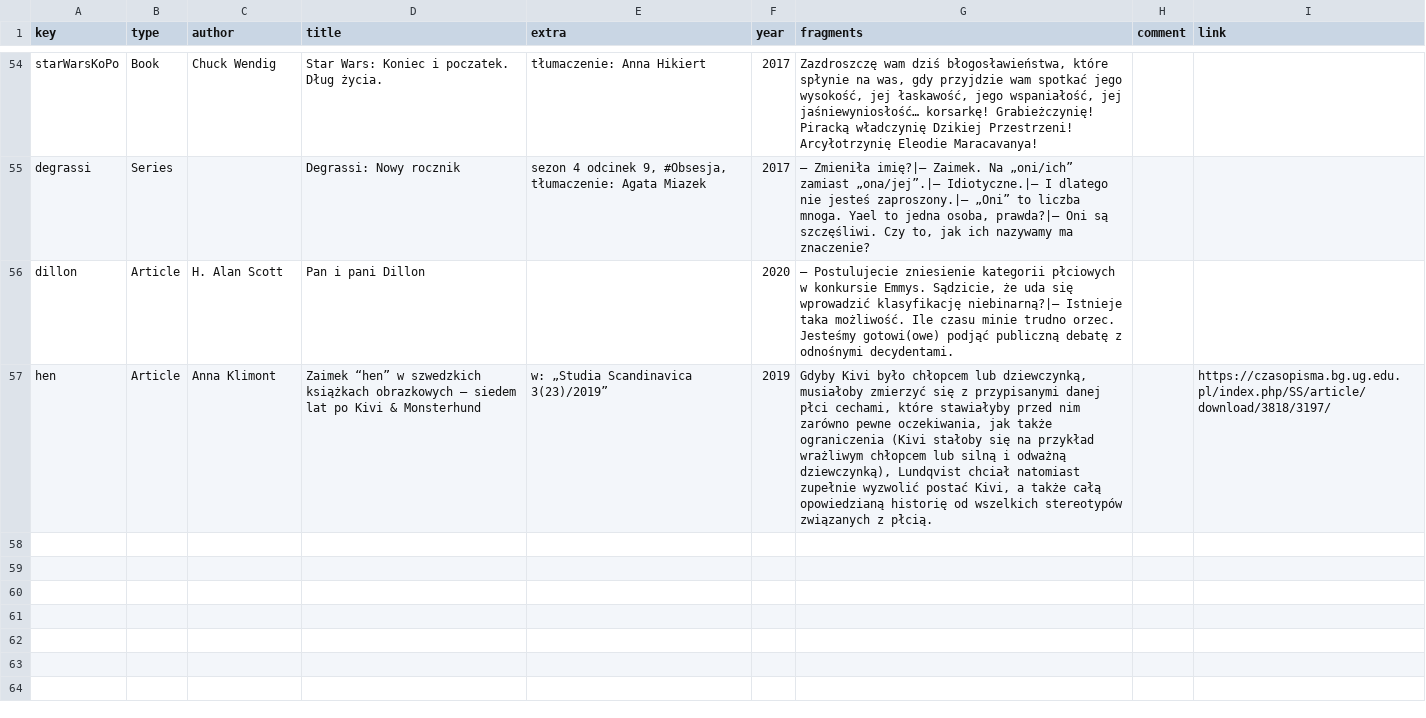
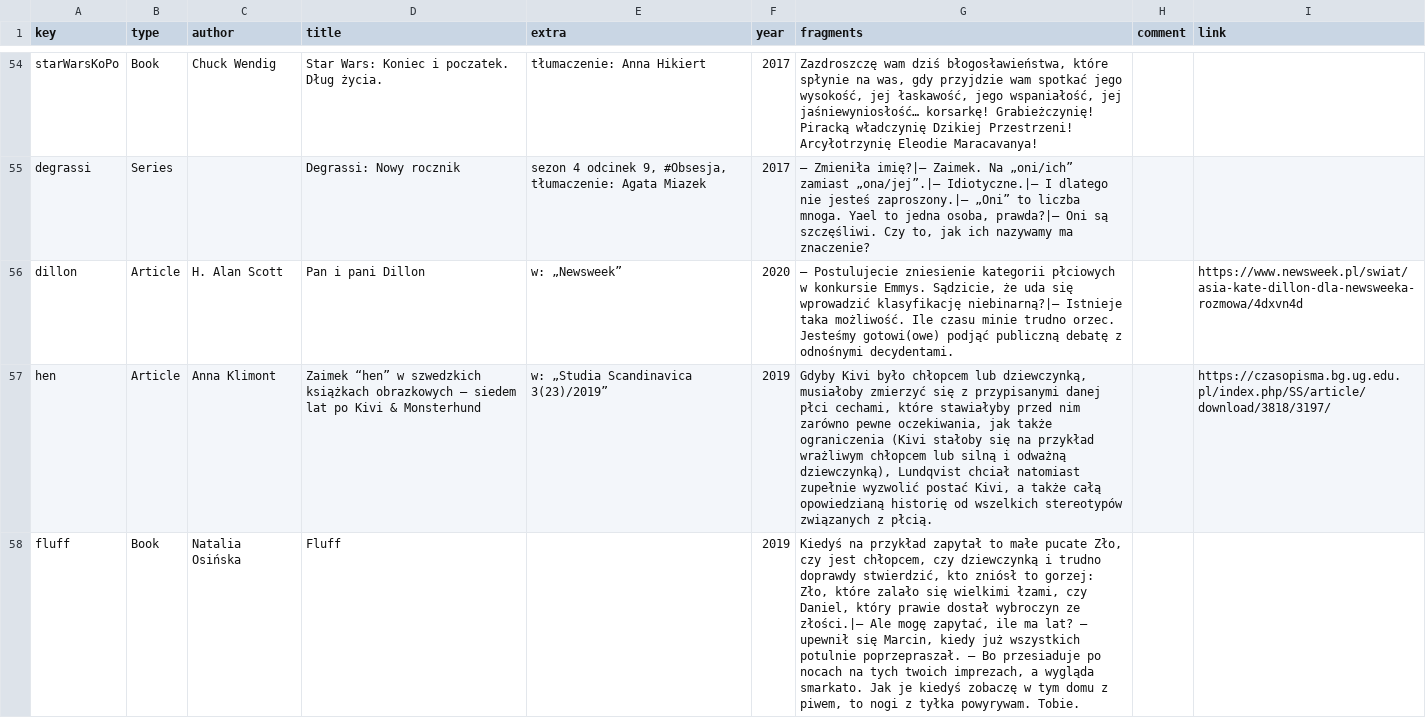
Before and after one commit to zlomenina/zajmena, a TSV file: data/sources.tsv, drawn as a sheet; only a part is shown, gaps mark what is left out; the diff names each change by its address in the sheet, - before the commit and + after, or states it on an @@ line.

Commit message:
[sources] big update

```diff
--- a/data/sources.tsv
+++ b/data/sources.tsv
-E56 (extra): (empty)
+E56 (extra): w: „Newsweek”
-I56 (link): (empty)
+I56 (link): https://www.newsweek.pl/swiat/asia-kate-dillon-dla-newsweeka-rozmowa/4dxvn4d
+row 58: fluff | Book | Natalia Osińska | Fluff |  | 2019 | Kiedyś na przykład zapytał to małe pucate Zło, czy jest chłopcem, czy dziewczynką i trudno doprawdy stwierdzić, kto zniósł to gorzej: Zło, które zalało się wielkimi łzami, czy Daniel, który prawie dostał wybroczyn ze złości.|– Ale mogę zapytać, ile ma lat? – upewnił się Marcin, kiedy już wszystkich potulnie poprzepraszał. – Bo przesiaduje po nocach na tych twoich imprezach, a wygląda smarkato. Jak je kiedyś zobaczę w tym domu z piwem, to nogi z tyłka powyrywam. Tobie.
```
Also changed, not shown: data/templates.tsv.
